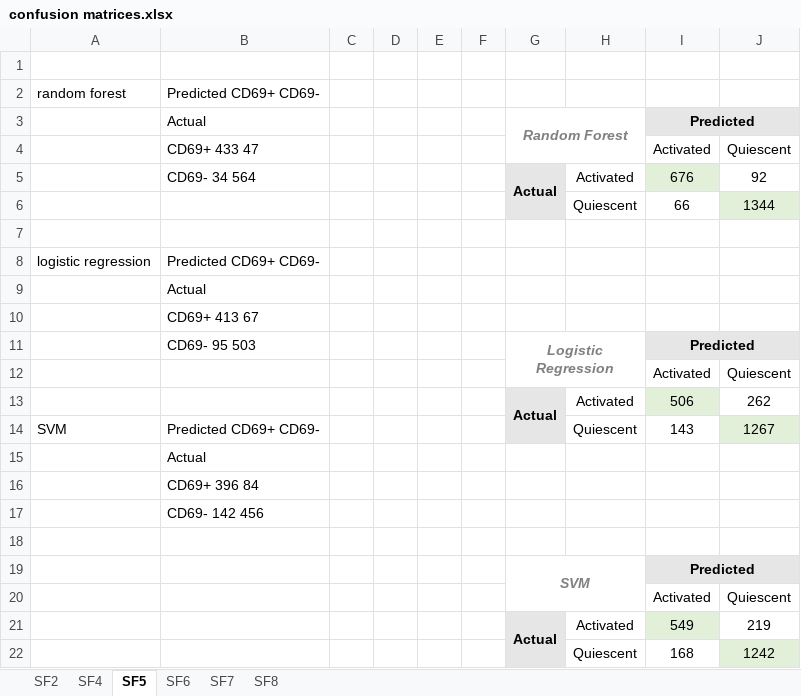
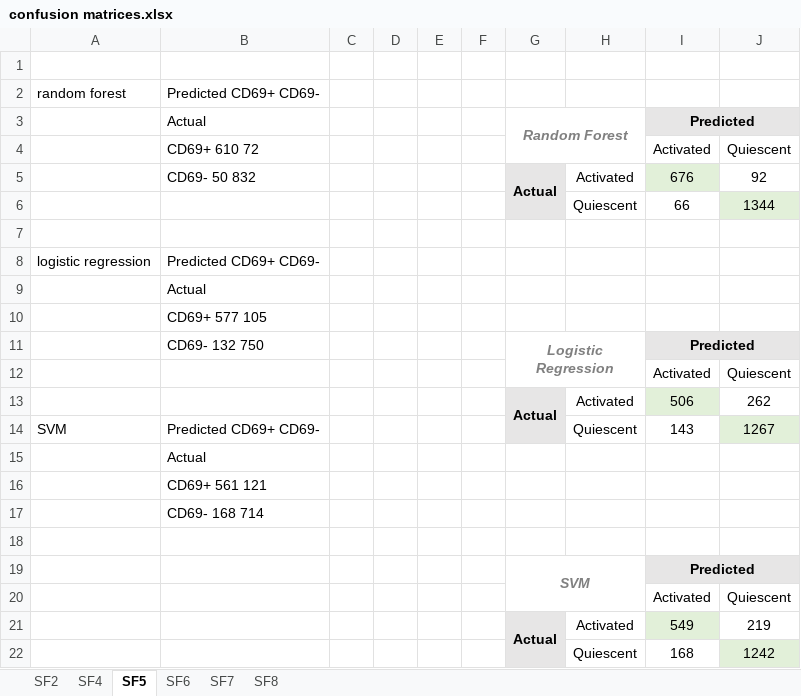
Before and after one commit to skalalab/schmitz_r-lymphocyte_activation, an Excel workbook: figures/confusion matrices.xlsx, sheet SF5, drawn as a sheet; values as stored, in another font and other column widths than the file's, no borders; charts and pictures not drawn; the diff names each change by its address in the sheet, - before the commit and + after, or states it on an @@ line.

```diff
--- a/figures/confusion matrices.xlsx (sheet SF5)
+++ b/figures/confusion matrices.xlsx (sheet SF5)
-B4: CD69+ 433 47
+B4: CD69+ 610 72
-B5: CD69- 34 564
+B5: CD69- 50 832
-B10: CD69+ 413 67
+B10: CD69+ 577 105
-B11: CD69- 95 503
+B11: CD69- 132 750
-B16: CD69+ 396 84
+B16: CD69+ 561 121
-B17: CD69- 142 456
+B17: CD69- 168 714
```
Also changed, not shown: sheet SF8, sheet SF7, sheet SF6, figures/Table of Accuracies.xlsx, 1 other file.
